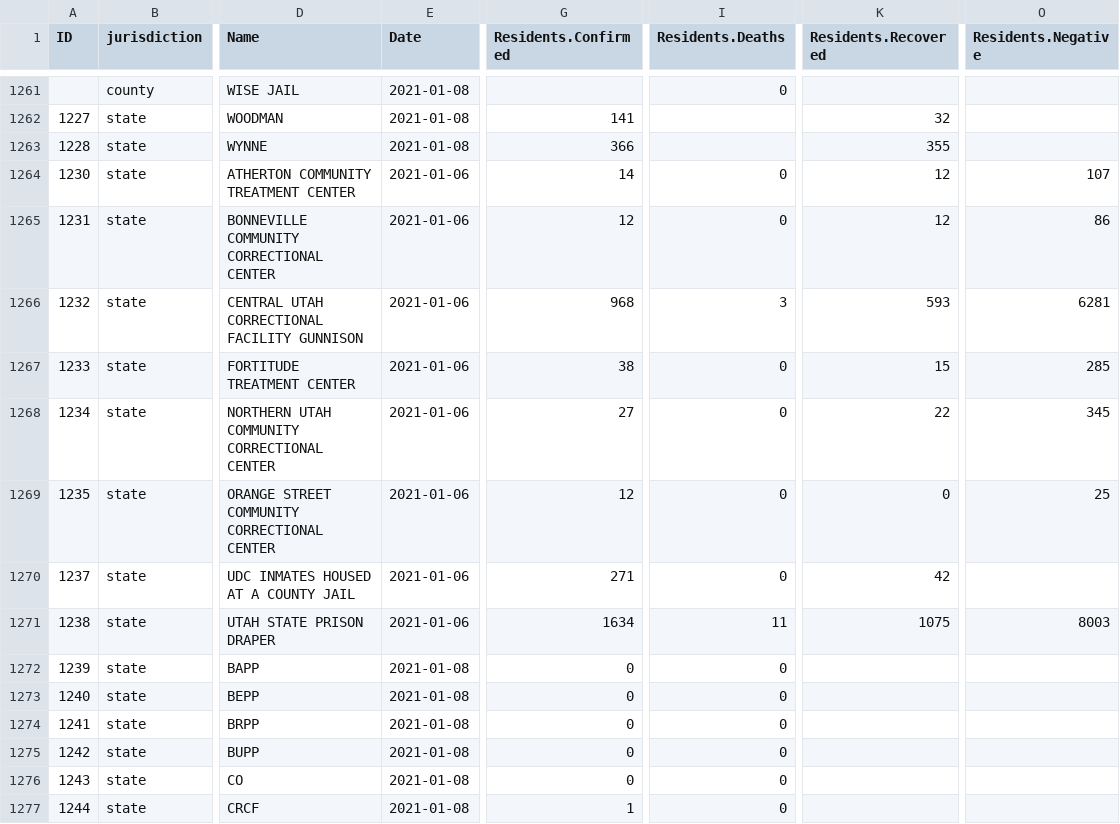
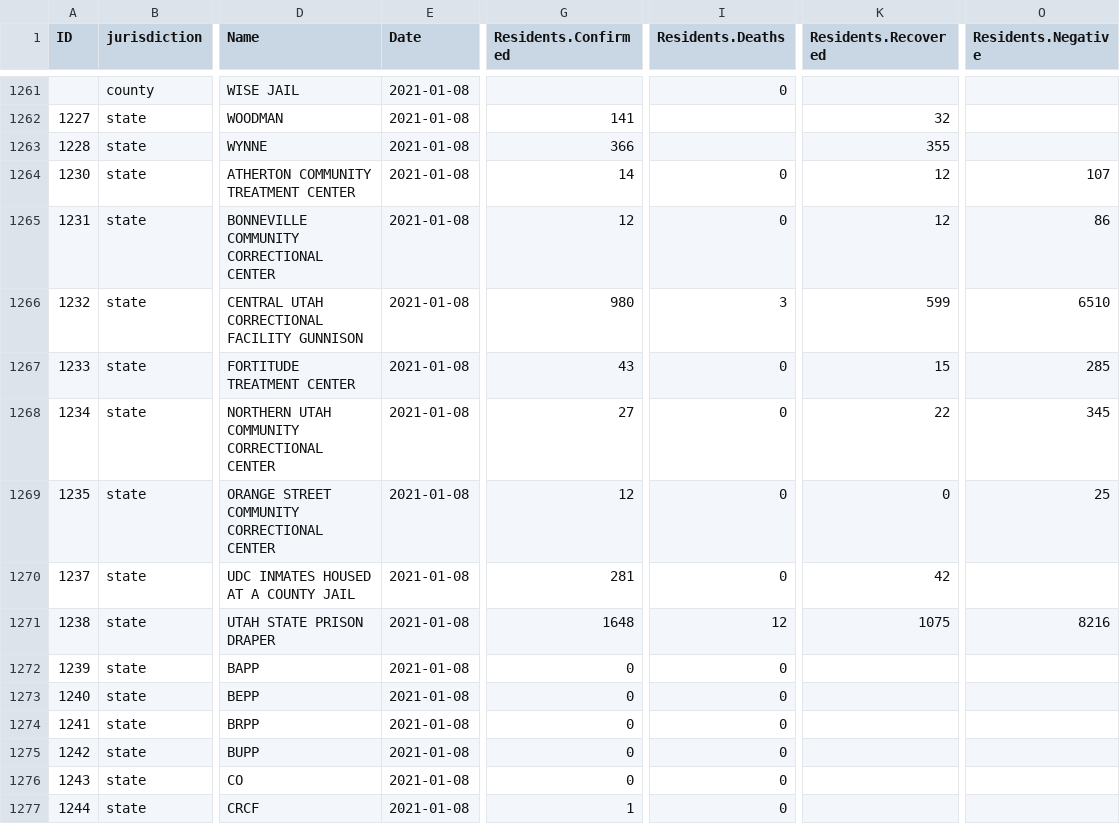
Before and after one commit to uclalawcovid19behindbars/data, a CSV file: Adult Facility Counts/adult_facility_covid_counts_today_latest.csv, drawn as a sheet; only a part is shown, gaps mark what is left out; the diff names each change by its address in the sheet, - before the commit and + after, or states it on an @@ line.

Commit message:
Update: 1/10/21 (#10)

```diff
--- a/Adult Facility Counts/adult_facility_covid_counts_today_latest.csv
+++ b/Adult Facility Counts/adult_facility_covid_counts_today_latest.csv
-E1264:E1271 (Date): 2021-01-06
+E1264:E1271 (Date): 2021-01-08
-G1266 (Residents.Confirmed): 968
+G1266 (Residents.Confirmed): 980
-K1266 (Residents.Recovered): 593
+K1266 (Residents.Recovered): 599
-O1266 (Residents.Negative): 6281
+O1266 (Residents.Negative): 6510
-G1267 (Residents.Confirmed): 38
+G1267 (Residents.Confirmed): 43
-G1270 (Residents.Confirmed): 271
+G1270 (Residents.Confirmed): 281
-G1271 (Residents.Confirmed): 1634
+G1271 (Residents.Confirmed): 1648
-I1271 (Residents.Deaths): 11
+I1271 (Residents.Deaths): 12
-O1271 (Residents.Negative): 8003
+O1271 (Residents.Negative): 8216
```
